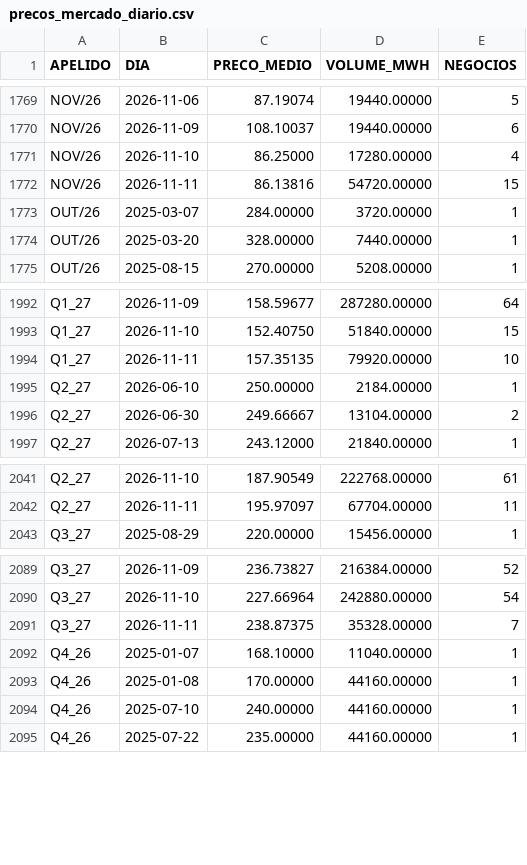
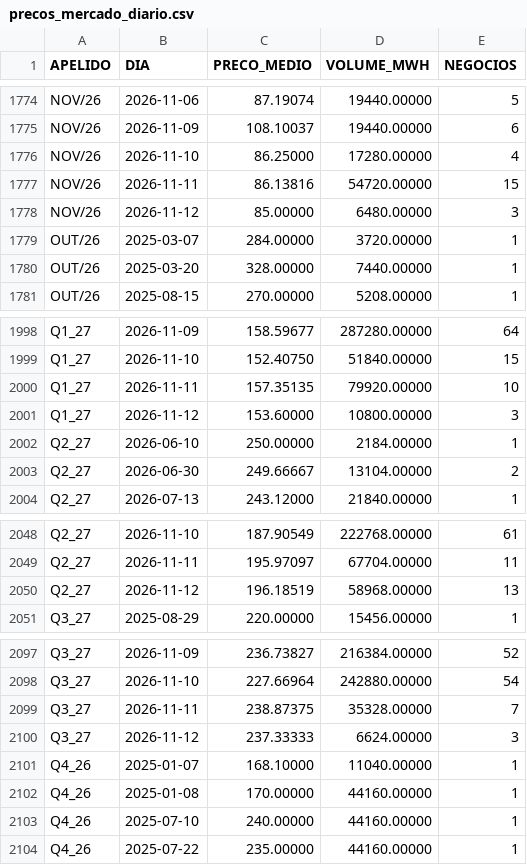
Before and after one commit to bernavice/ear-sin-automatico, a CSV file: dados/precos_mercado_diario.csv, drawn as a sheet; only a part is shown, gaps mark what is left out; the diff covers the shown part only; the diff names each change by its address in the sheet, - before the commit and + after, or states it on an @@ line.

```diff
--- a/dados/precos_mercado_diario.csv
+++ b/dados/precos_mercado_diario.csv
+row 1778: NOV/26 | 2026-11-12 | 85.00000 | 6480.00000 | 3
+row 2001: Q1_27 | 2026-11-12 | 153.60000 | 10800.00000 | 3
+row 2050: Q2_27 | 2026-11-12 | 196.18519 | 58968.00000 | 13
+row 2100: Q3_27 | 2026-11-12 | 237.33333 | 6624.00000 | 3
```
Also changed, not shown: 5 added rows elsewhere in this file, dados/ear_diaria.csv, dados/ear_mensal.csv, 14 other files.
